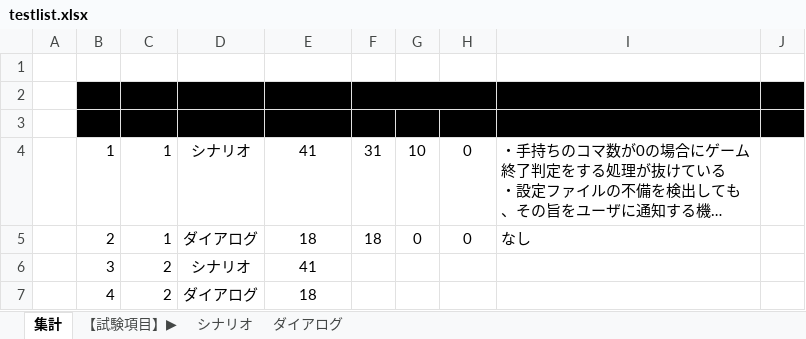
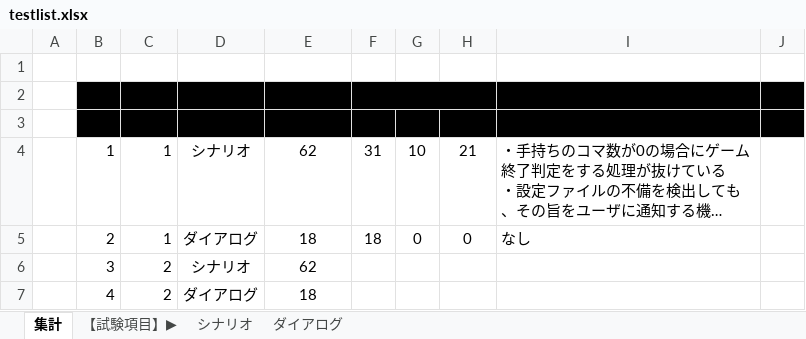
Before and after one commit to shinichiohuchi/AFIS, an Excel workbook: doc/testlist.xlsx, sheet 集計, drawn as a sheet; long unchanged cells end in …; values as stored, in another font and other column widths than the file's, no borders; conditional formats not drawn; the diff names each change by its address in the sheet, - before the commit and + after, or states it on an @@ line.

```diff
--- a/doc/testlist.xlsx (sheet 集計)
+++ b/doc/testlist.xlsx (sheet 集計)
-E4 (試験項目数): 41
+E4 (試験項目数): 62
-H4 (未記入): 0
+H4 (未記入): 21
-E6 (試験項目数): 41
+E6 (試験項目数): 62
```
Also changed, not shown: sheet シナリオ.
